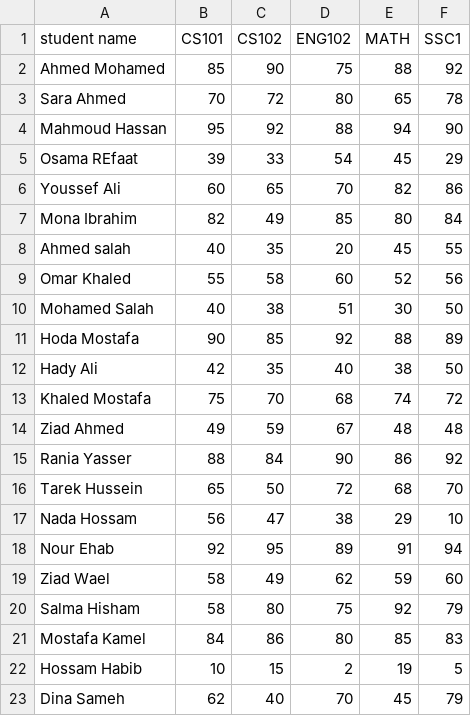
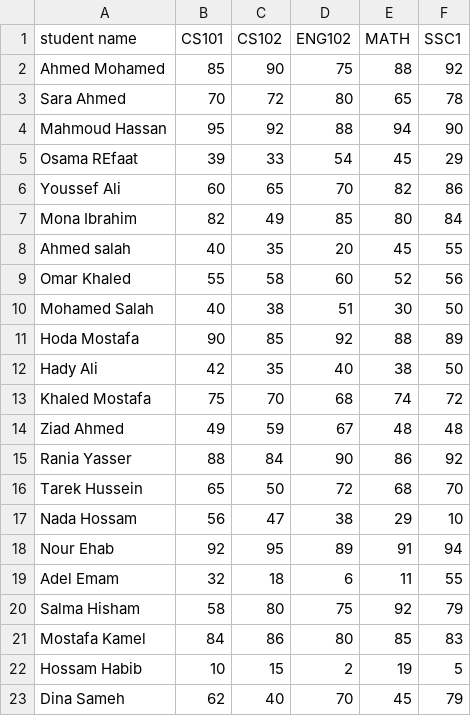
Before and after one commit to rawbeep/statistics-visualizer-python, a CSV file: project.csv, drawn as a sheet.

```diff
--- a/project.csv
+++ b/project.csv
@@ -18,3 +18,3 @@ Nada Hossam,56,47,38,29,10
 Nour Ehab,92,95,89,91,94
-Ziad Wael,58,49,62,59,60
+Adel Emam,32,18,6,11,55
 Salma Hisham,58,80,75,92,79
```
Also changed, not shown: 1 other file.
